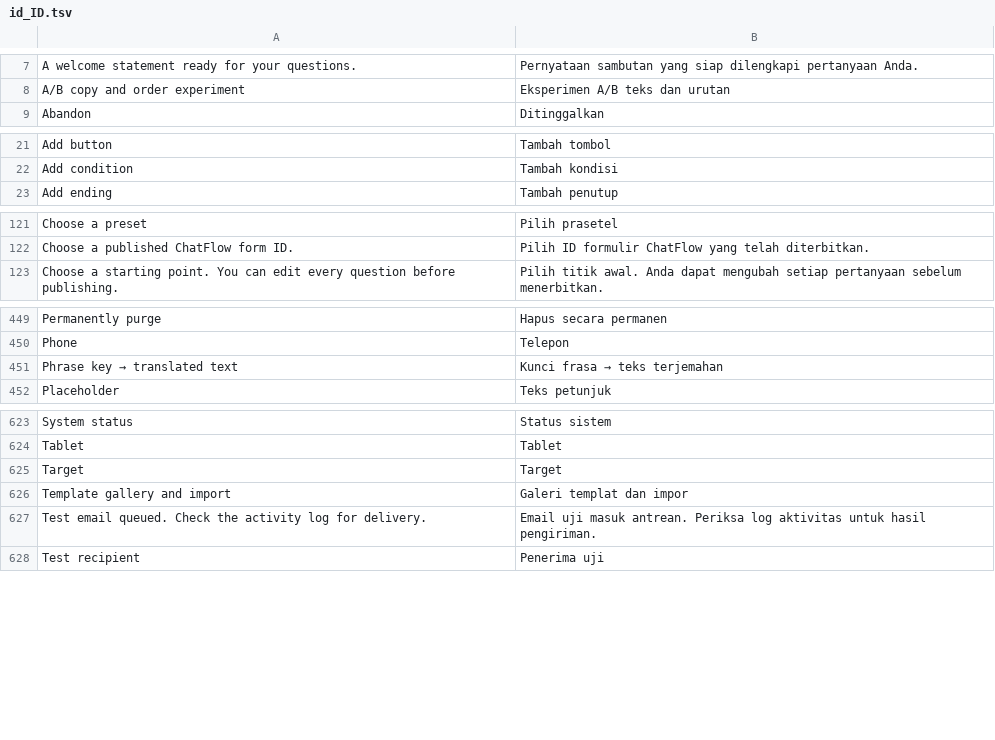
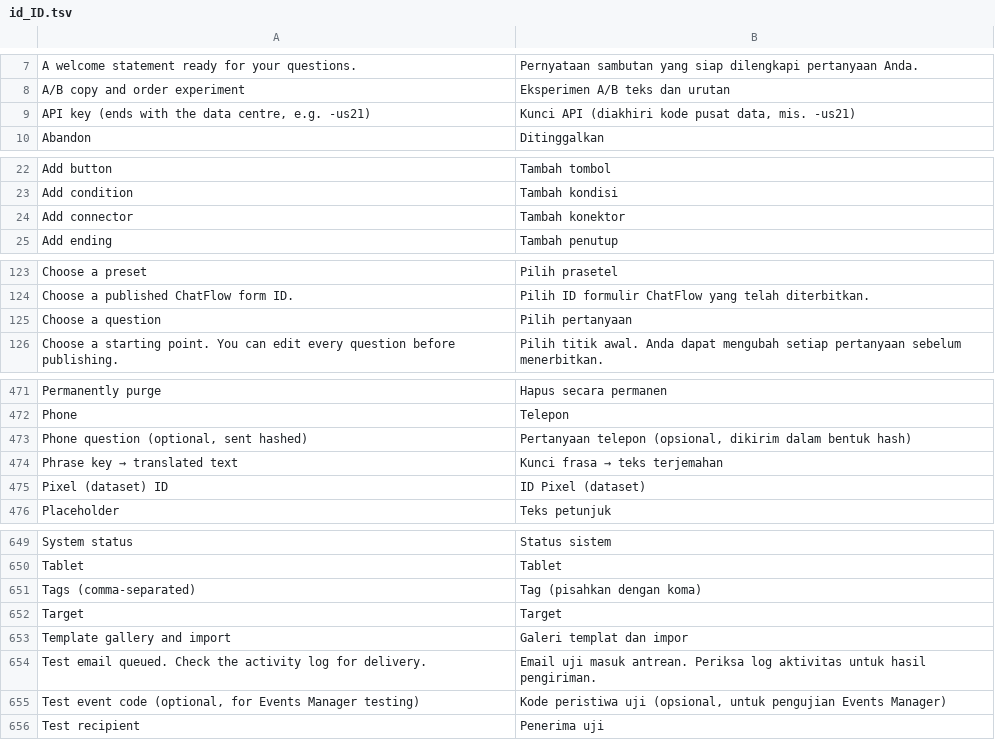
Before and after one commit to littleboy130491/chatflow-forms, a TSV file: src/Admin/languages/id_ID.tsv, drawn as a sheet; only a part is shown, gaps mark what is left out; the diff covers the shown part only.

```diff
--- a/src/Admin/languages/id_ID.tsv
+++ b/src/Admin/languages/id_ID.tsv
@@ -8,2 +8,3 @@ A welcome statement ready for your questions.|Pernyataan sambutan yang siap dile
 A/B copy and order experiment|Eksperimen A/B teks dan urutan
+API key (ends with the data centre, e.g. -us21)|Kunci API (diakhiri kode pusat data, mis. -us21)
 Abandon|Ditinggalkan
@@ -22,2 +23,3 @@ Add button|Tambah tombol
 Add condition|Tambah kondisi
+Add connector|Tambah konektor
 Add ending|Tambah penutup
@@ -122,2 +124,3 @@ Choose a preset|Pilih prasetel
 Choose a published ChatFlow form ID.|Pilih ID formulir ChatFlow yang telah diterbitkan.
+Choose a question|Pilih pertanyaan
 Choose a starting point. You can edit every question before publishing.|Pilih titik awal. Anda dapat mengubah setiap pertanyaan sebelum menerbitkan.
@@ -450,3 +472,5 @@ Permanently purge|Hapus secara permanen
 Phone|Telepon
+Phone question (optional, sent hashed)|Pertanyaan telepon (opsional, dikirim dalam bentuk hash)
 Phrase key → translated text|Kunci frasa → teks terjemahan
+Pixel (dataset) ID|ID Pixel (dataset)
 Placeholder|Teks petunjuk
@@ -624,2 +650,3 @@ System status|Status sistem
 Tablet|Tablet
+Tags (comma-separated)|Tag (pisahkan dengan koma)
 Target|Target
@@ -627,2 +654,3 @@ Template gallery and import|Galeri templat dan impor
 Test email queued. Check the activity log for delivery.|Email uji masuk antrean. Periksa log aktivitas untuk hasil pengiriman.
+Test event code (optional, for Events Manager testing)|Kode peristiwa uji (opsional, untuk pengujian Events Manager)
 Test recipient|Penerima uji
```
Also changed, not shown: 21 added rows elsewhere in this file, 33 other files.
